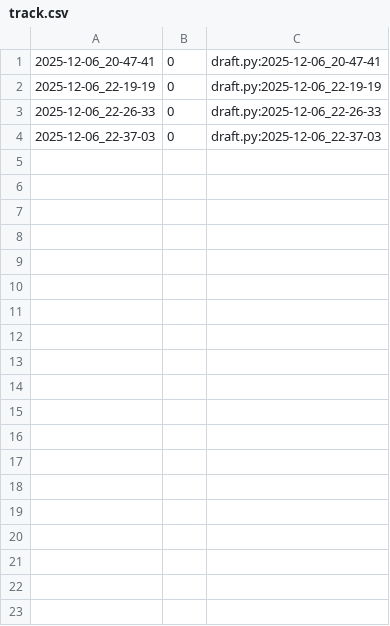
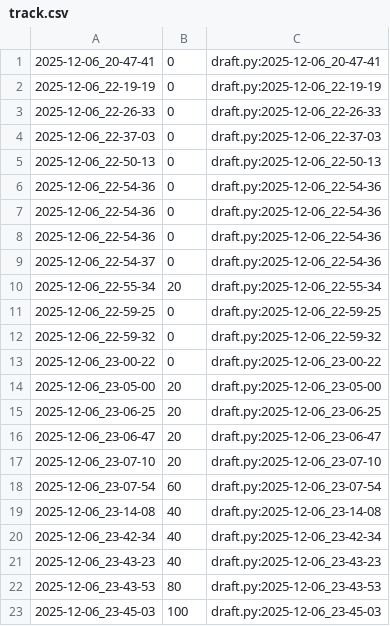
Before and after one commit to qxcode-course/poo-rc-bloco-e-M1guel-V1ana, a CSV file: tasks/.tko/track/poo@shapes/track.csv, drawn as a sheet.

Commit message:
atividade shape conluida

```diff
--- a/tasks/.tko/track/poo@shapes/track.csv
+++ b/tasks/.tko/track/poo@shapes/track.csv
@@ -4 +4,20 @@
 2025-12-06_22-37-03,0,draft.py:2025-12-06_22-37-03
+2025-12-06_22-50-13,0,draft.py:2025-12-06_22-50-13
+2025-12-06_22-54-36,0,draft.py:2025-12-06_22-54-36
+2025-12-06_22-54-36,0,draft.py:2025-12-06_22-54-36
+2025-12-06_22-54-36,0,draft.py:2025-12-06_22-54-36
+2025-12-06_22-54-37,0,draft.py:2025-12-06_22-54-36
+2025-12-06_22-55-34,20,draft.py:2025-12-06_22-55-34
+2025-12-06_22-59-25,0,draft.py:2025-12-06_22-59-25
+2025-12-06_22-59-32,0,draft.py:2025-12-06_22-59-32
+2025-12-06_23-00-22,0,draft.py:2025-12-06_23-00-22
+2025-12-06_23-05-00,20,draft.py:2025-12-06_23-05-00
+2025-12-06_23-06-25,20,draft.py:2025-12-06_23-06-25
+2025-12-06_23-06-47,20,draft.py:2025-12-06_23-06-47
+2025-12-06_23-07-10,20,draft.py:2025-12-06_23-07-10
+2025-12-06_23-07-54,60,draft.py:2025-12-06_23-07-54
+2025-12-06_23-14-08,40,draft.py:2025-12-06_23-14-08
+2025-12-06_23-42-34,40,draft.py:2025-12-06_23-42-34
+2025-12-06_23-43-23,40,draft.py:2025-12-06_23-43-23
+2025-12-06_23-43-53,80,draft.py:2025-12-06_23-43-53
+2025-12-06_23-45-03,100,draft.py:2025-12-06_23-45-03
```
Also changed, not shown: 5 other files.
